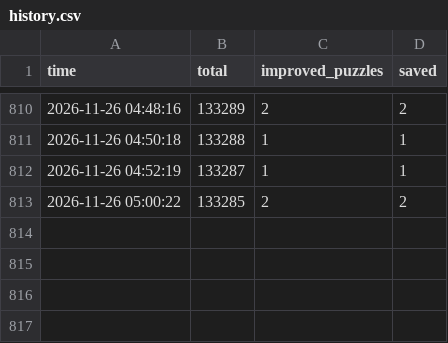
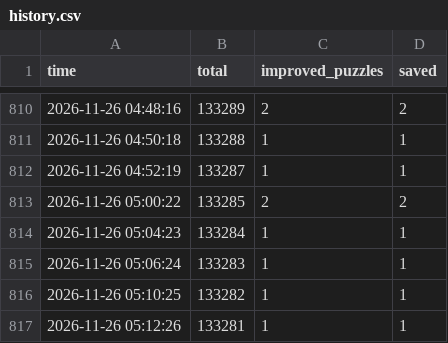
Before and after one commit to Chan-b0b/Santa2026, a CSV file: board/history.csv, drawn as a sheet; only a part is shown, gaps mark what is left out.

```diff
--- a/board/history.csv
+++ b/board/history.csv
@@ -813 +813,5 @@ time,total,improved_puzzles,saved
 2026-11-26 05:00:22,133285,2,2
+2026-11-26 05:04:23,133284,1,1
+2026-11-26 05:06:24,133283,1,1
+2026-11-26 05:10:25,133282,1,1
+2026-11-26 05:12:26,133281,1,1
```
Also changed, not shown: board/approaches.csv, board/matrix.csv, 1 other file.
